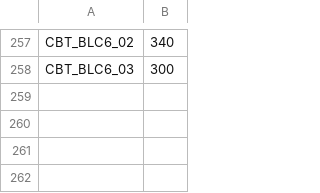
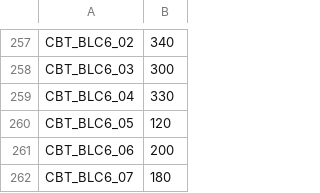
Before and after one commit to carrino/Coq-BBB4, a TSV file: tools/closeouttr/ci_costs.tsv, drawn as a sheet; only a part is shown, gaps mark what is left out; the diff names each change by its address in the sheet, - before the commit and + after, or states it on an @@ line.

```diff
--- a/tools/closeouttr/ci_costs.tsv
+++ b/tools/closeouttr/ci_costs.tsv
+row 259: CBT_BLC6_04 | 330
+row 260: CBT_BLC6_05 | 120
+row 261: CBT_BLC6_06 | 200
+row 262: CBT_BLC6_07 | 180
```
Also changed, not shown: closeouttr_boarded.tsv, 10 other files.
